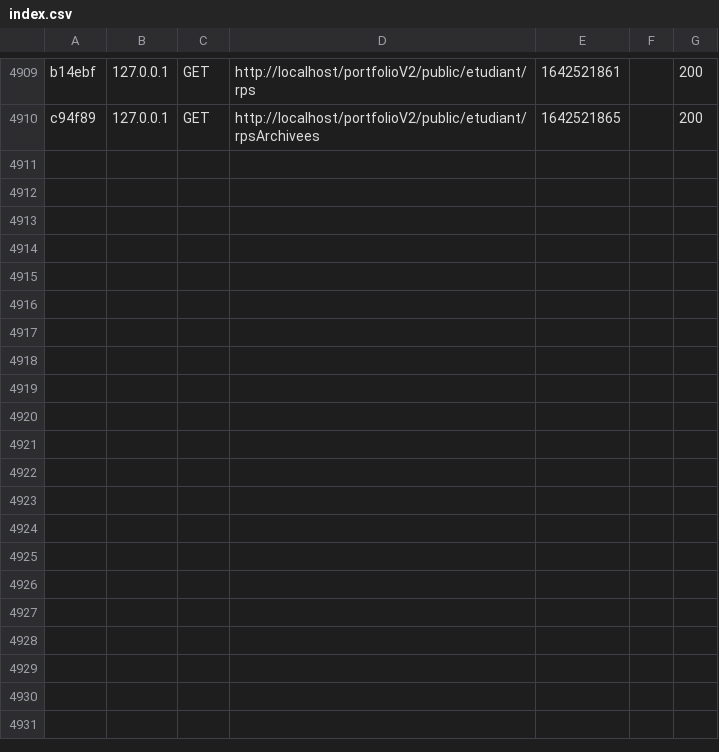
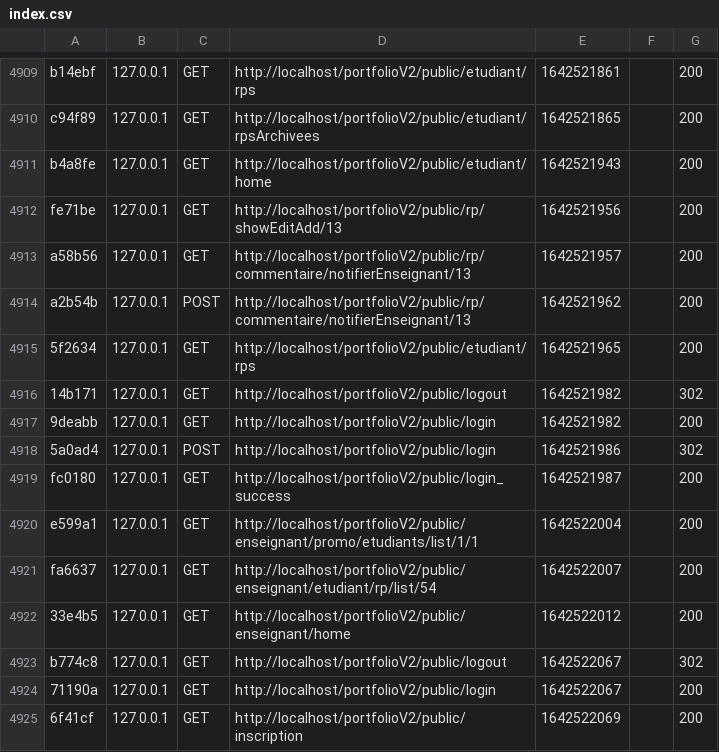
Before and after one commit to ZakinaA/portfolioProd, a CSV file: var/cache/dev/profiler/index.csv, drawn as a sheet; only a part is shown, gaps mark what is left out; the diff names each change by its address in the sheet, - before the commit and + after, or states it on an @@ line.

Commit message:
action archiver ou désarchiver sur home de etudiant

```diff
--- a/var/cache/dev/profiler/index.csv
+++ b/var/cache/dev/profiler/index.csv
+row 4911: b4a8fe | 127.0.0.1 | GET | http://localhost/portfolioV2/public/etudiant/home | 1642521943 |  | 200
+row 4912: fe71be | 127.0.0.1 | GET | http://localhost/portfolioV2/public/rp/showEditAdd/13 | 1642521956 |  | 200
+row 4913: a58b56 | 127.0.0.1 | GET | http://localhost/portfolioV2/public/rp/commentaire/notifierEnseignant/13 | 1642521957 |  | 200
+row 4914: a2b54b | 127.0.0.1 | POST | http://localhost/portfolioV2/public/rp/commentaire/notifierEnseignant/13 | 1642521962 |  | 200
+row 4915: 5f2634 | 127.0.0.1 | GET | http://localhost/portfolioV2/public/etudiant/rps | 1642521965 |  | 200
+row 4916: 14b171 | 127.0.0.1 | GET | http://localhost/portfolioV2/public/logout | 1642521982 |  | 302
+row 4917: 9deabb | 127.0.0.1 | GET | http://localhost/portfolioV2/public/login | 1642521982 |  | 200
+row 4918: 5a0ad4 | 127.0.0.1 | POST | http://localhost/portfolioV2/public/login | 1642521986 |  | 302
+row 4919: fc0180 | 127.0.0.1 | GET | http://localhost/portfolioV2/public/login_success | 1642521987 |  | 200
+row 4920: e599a1 | 127.0.0.1 | GET | http://localhost/portfolioV2/public/enseignant/promo/etudiants/list/1/1 | 1642522004 |  | 200
+row 4921: fa6637 | 127.0.0.1 | GET | http://localhost/portfolioV2/public/enseignant/etudiant/rp/list/54 | 1642522007 |  | 200
+row 4922: 33e4b5 | 127.0.0.1 | GET | http://localhost/portfolioV2/public/enseignant/home | 1642522012 |  | 200
+row 4923: b774c8 | 127.0.0.1 | GET | http://localhost/portfolioV2/public/logout | 1642522067 |  | 302
+row 4924: 71190a | 127.0.0.1 | GET | http://localhost/portfolioV2/public/login | 1642522067 |  | 200
+row 4925: 6f41cf | 127.0.0.1 | GET | http://localhost/portfolioV2/public/inscription | 1642522069 |  | 200
```
Also changed, not shown: 16 other files.
